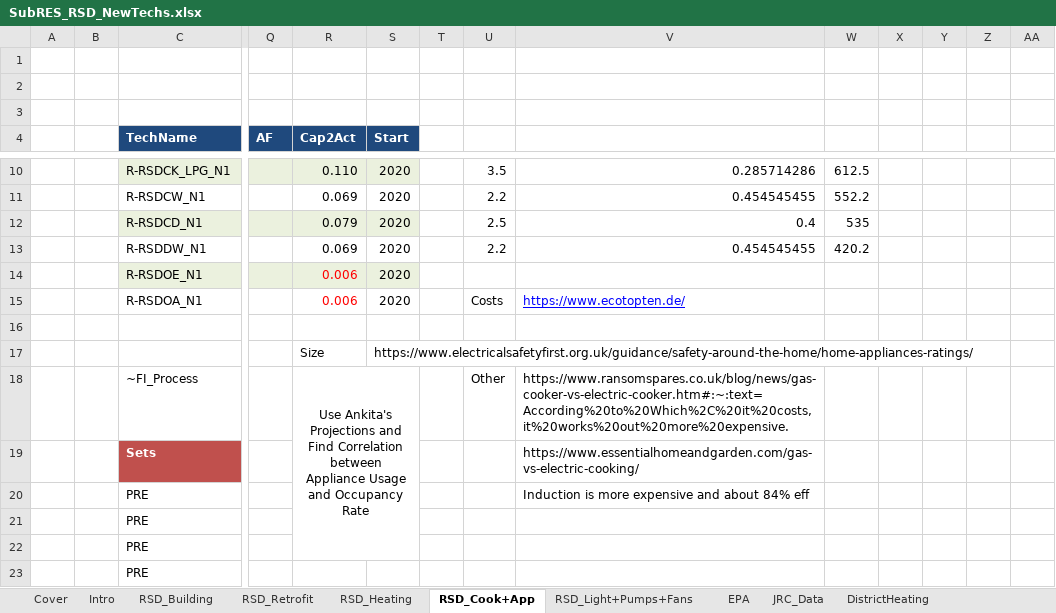
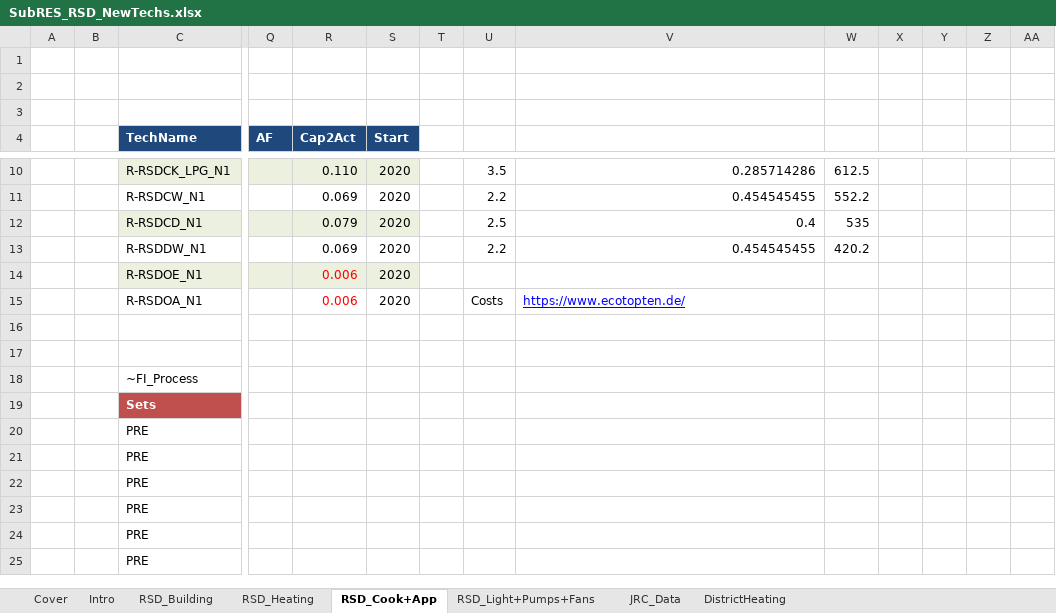
Before and after one commit to MaREI-EPMG/TIM-archived, an Excel workbook: SubRES_TMPL/SubRES_RSD_NewTechs.xlsx, sheet RSD_Cook+App, drawn as a sheet; only a part is shown, gaps mark what is left out; the shorter side is filled out with more unchanged rows; values as stored, in another font and other column widths than the file's, no borders; conditional formats not drawn; removed rows and columns are numbered as before the commit, all else as after; rows hold the shown columns only; the diff names each change by its address in the sheet, - before the commit and + after, or states it on an @@ line.

```diff
--- a/SubRES_TMPL/SubRES_RSD_NewTechs.xlsx (sheet RSD_Cook+App)
+++ b/SubRES_TMPL/SubRES_RSD_NewTechs.xlsx (sheet RSD_Cook+App)
-sheet tab: RSD_Retrofit
-sheet tab: EPA
-row 17:  |  |  |  | Size | https://www.electricalsafetyfirst.org.uk/guidance/safety-around-the-home/home-appliances-ratings/
+row 17: (empty)
-row 18:  |  | ~FI_Process |  | Use Ankita's Projections and Find Correlation between Appliance Usage and Occupancy Rate |  |  | Other | https://www.ransomspares.co.uk/blog/news/gas-cooker-vs-electric-cooker.htm#:~:text=According%20to%20Which%2C%20it%20costs,it%20works%20out%20more%20expensive.
+row 18:  |  | ~FI_Process
-V19: https://www.essentialhomeandgarden.com/gas-vs-electric-cooking/
+V19: (empty)
-V20: Induction is more expensive and about 84% eff
+V20: (empty)
```
Also changed, not shown: sheet Intro, sheet DistrictHeating, sheet RSD_Building, sheet Cover, charts or pictures, SubRES_TMPL/SubRES_RSD-Retrofit.xlsx, 1 other file.
